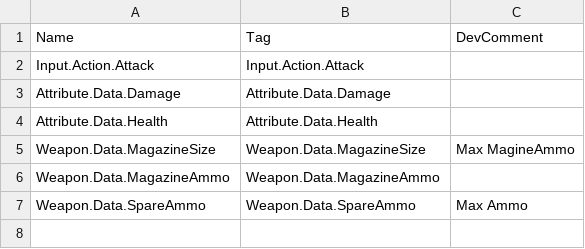
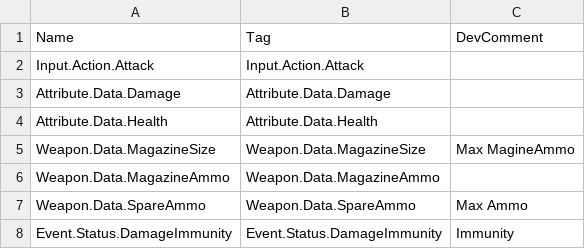
Before and after one commit to LocketGoma/ProjectCloud, a CSV file: Content/GameDataTable/CLGameplayTags.csv, drawn as a sheet.

```diff
--- a/Content/GameDataTable/CLGameplayTags.csv
+++ b/Content/GameDataTable/CLGameplayTags.csv
@@ -7 +7,2 @@ Weapon.Data.MagazineAmmo,Weapon.Data.MagazineAmmo,
 Weapon.Data.SpareAmmo,Weapon.Data.SpareAmmo,Max Ammo
+Event.Status.DamageImmunity,Event.Status.DamageImmunity,Immunity
```
Also changed, not shown: 22 other files.
